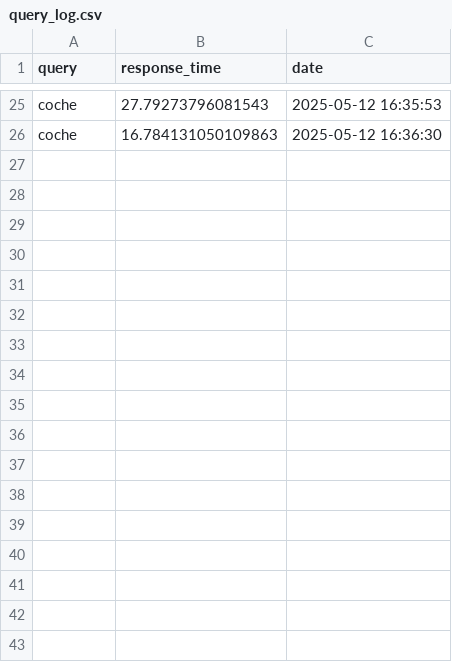
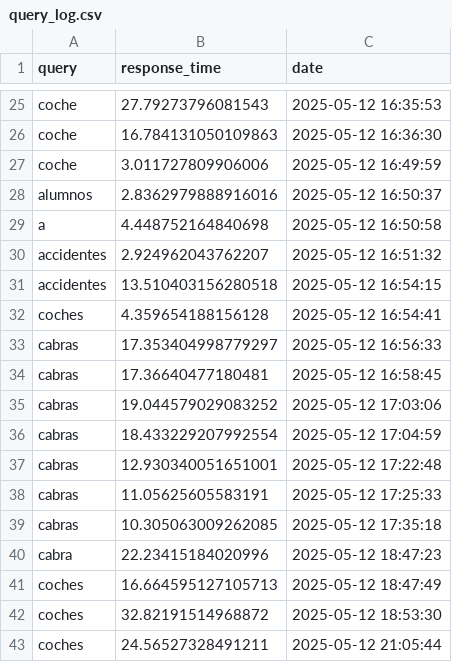
Before and after one commit to aberenguerpas/data_explorer, a CSV file: backend/api-chroma/query_log.csv, drawn as a sheet; only a part is shown, gaps mark what is left out; the diff names each change by its address in the sheet, - before the commit and + after, or states it on an @@ line.

```diff
--- a/backend/api-chroma/query_log.csv
+++ b/backend/api-chroma/query_log.csv
+row 27: coche | 3.011727809906006 | 2025-05-12 16:49:59
+row 28: alumnos | 2.8362979888916016 | 2025-05-12 16:50:37
+row 29: a | 4.448752164840698 | 2025-05-12 16:50:58
+row 30: accidentes | 2.924962043762207 | 2025-05-12 16:51:32
+row 31: accidentes | 13.510403156280518 | 2025-05-12 16:54:15
+row 32: coches | 4.359654188156128 | 2025-05-12 16:54:41
+row 33: cabras | 17.353404998779297 | 2025-05-12 16:56:33
+row 34: cabras | 17.36640477180481 | 2025-05-12 16:58:45
+row 35: cabras | 19.044579029083252 | 2025-05-12 17:03:06
+row 36: cabras | 18.433229207992554 | 2025-05-12 17:04:59
+row 37: cabras | 12.930340051651001 | 2025-05-12 17:22:48
+row 38: cabras | 11.05625605583191 | 2025-05-12 17:25:33
+row 39: cabras | 10.305063009262085 | 2025-05-12 17:35:18
+row 40: cabra | 22.23415184020996 | 2025-05-12 18:47:23
+row 41: coches | 16.664595127105713 | 2025-05-12 18:47:49
+row 42: coches | 32.82191514968872 | 2025-05-12 18:53:30
+row 43: coches | 24.56527328491211 | 2025-05-12 21:05:44
```
Also changed, not shown: 7 other files.
